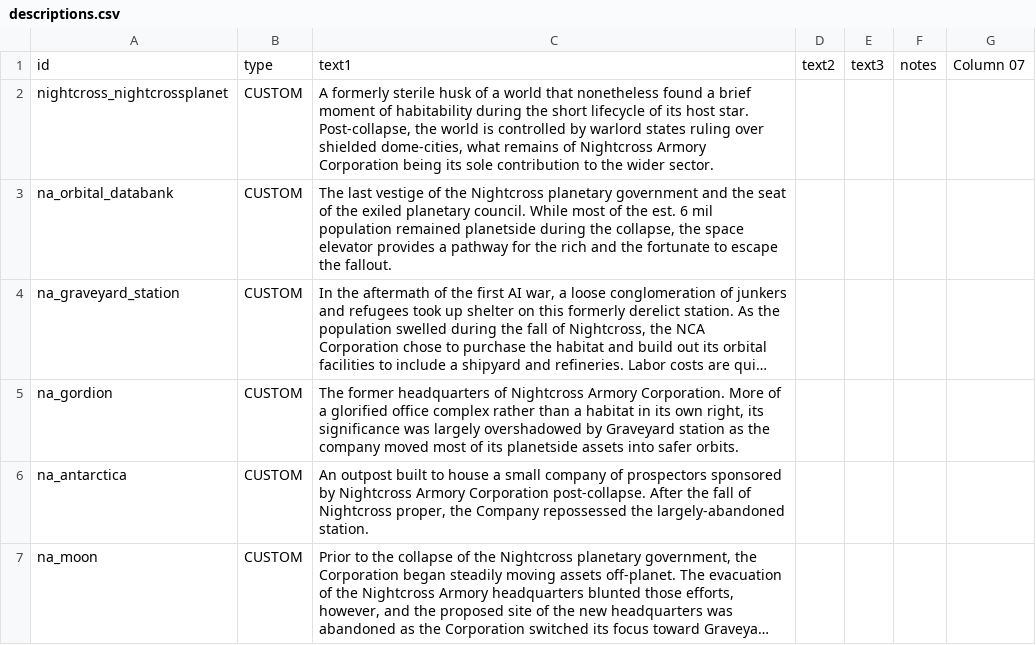
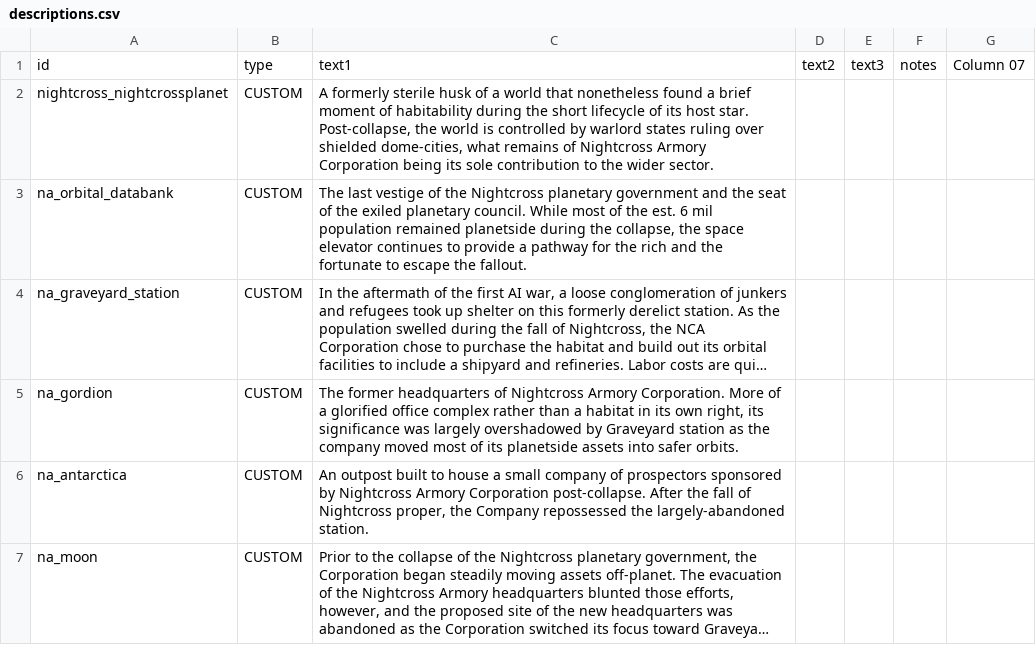
Before and after one commit to YukiMonsai/nightcross-armory, a CSV file: data/strings/descriptions.csv, drawn as a sheet; only a part is shown; long unchanged cells end in …; the diff names each change by its address in the sheet, - before the commit and + after, or states it on an @@ line.

```diff
--- a/data/strings/descriptions.csv
+++ b/data/strings/descriptions.csv
-C3: …space elevator provides a pathway…
+C3: …space elevator continues to provide a pathway…
```
Also changed, not shown: 10 other files.
